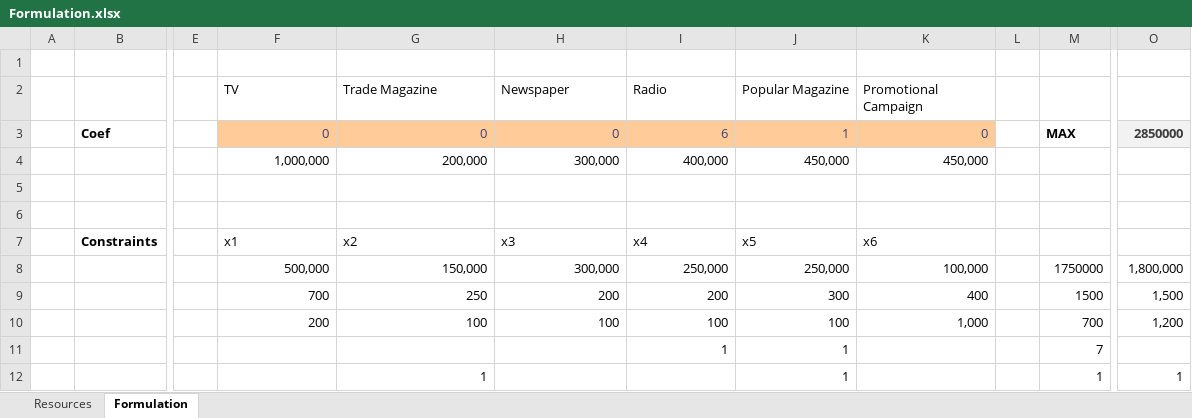
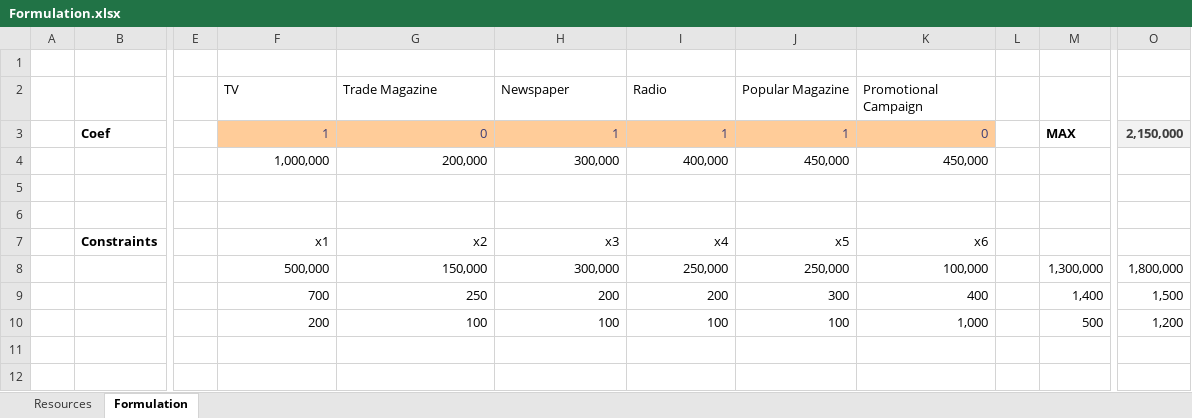
Before and after one commit to bmoretz/MSDS-DecisionAnalytics, an Excel workbook: Unit_02/Assignment/Formulation.xlsx, sheet Formulation, drawn as a sheet; only a part is shown, gaps mark what is left out; values as stored, in another font and other column widths than the file's, no borders; rows hold the shown columns only; the diff names each change by its address in the sheet, - before the commit and + after, or states it on an @@ line.

```diff
--- a/Unit_02/Assignment/Formulation.xlsx (sheet Formulation)
+++ b/Unit_02/Assignment/Formulation.xlsx (sheet Formulation)
-F3 (TV): 0
+F3 (TV): 1
-H3 (Newspaper): 0
+H3 (Newspaper): 1
-I3 (Radio): 6
+I3 (Radio): 1
-O3: 2850000
+O3: 2,150,000
-F7:K7 alignment: left
+F7:K7 alignment: right
-M8: 1750000
+M8: 1,300,000
-M9: 1500
+M9: 1,400
-M10: 700
+M10: 500
-row 11:  |  |  |  |  |  | 1 | 1 |  |  | 7
-row 12:  |  |  |  | 1 |  |  | 1 |  |  | 1 | 1
```
Also changed, not shown: sheet Resources, 2 other files.
